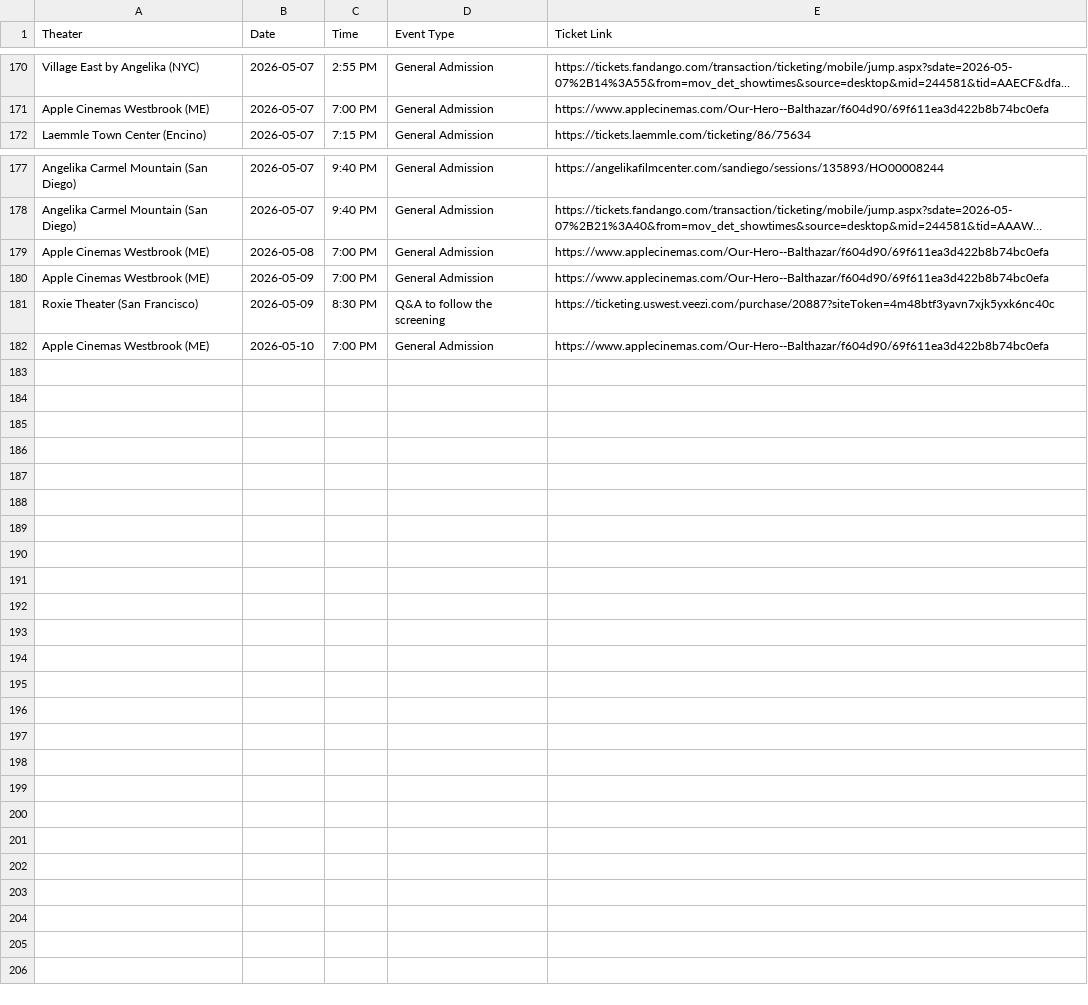
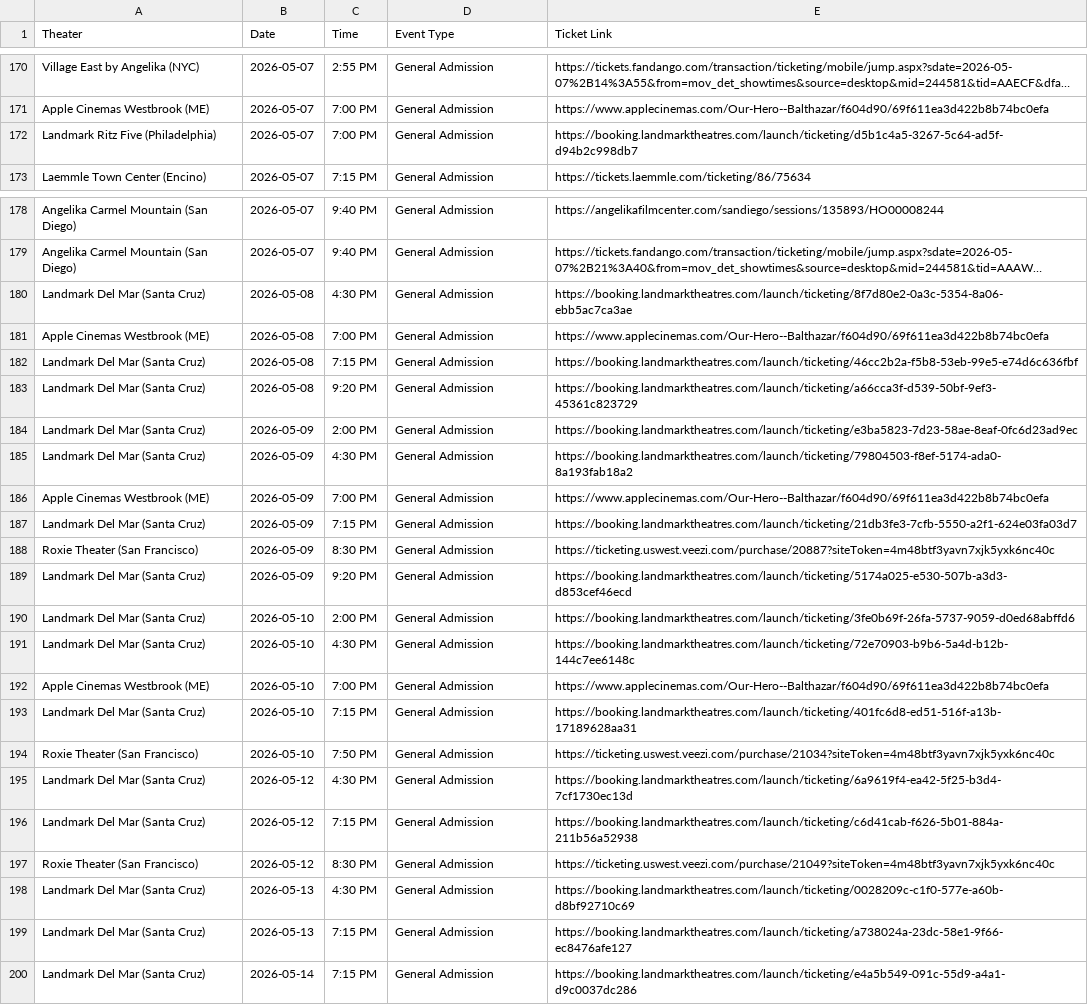
Before and after one commit to rommelnunez/wg-website, a CSV file: public/data/showtimes.csv, drawn as a sheet; only a part is shown, gaps mark what is left out; long unchanged cells end in …; addresses are those after the commit; the diff names each change by its address in the sheet, - before the commit and + after, or states it on an @@ line.

```diff
--- a/public/data/showtimes.csv
+++ b/public/data/showtimes.csv
+row 172: Landmark Ritz Five (Philadelphia) | 2026-05-07 | 7:00 PM | General Admission | https://booking.landmarktheatres.com/launch/ticketing/d5b1c4a5-3267-5c64-ad5f-d94b2c998db7
+row 180: Landmark Del Mar (Santa Cruz) | 2026-05-08 | 4:30 PM | General Admission | https://booking.landmarktheatres.com/launch/ticketing/8f7d80e2-0a3c-5354-8a06-ebb5ac7ca3ae
+row 182: Landmark Del Mar (Santa Cruz) | 2026-05-08 | 7:15 PM | General Admission | https://booking.landmarktheatres.com/launch/ticketing/46cc2b2a-f5b8-53eb-99e5-e74d6c636fbf
+row 183: Landmark Del Mar (Santa Cruz) | 2026-05-08 | 9:20 PM | General Admission | https://booking.landmarktheatres.com/launch/ticketing/a66cca3f-d539-50bf-9ef3-45361c823729
+row 184: Landmark Del Mar (Santa Cruz) | 2026-05-09 | 2:00 PM | General Admission | https://booking.landmarktheatres.com/launch/ticketing/e3ba5823-7d23-58ae-8eaf-0fc6d23ad9ec
+row 185: Landmark Del Mar (Santa Cruz) | 2026-05-09 | 4:30 PM | General Admission | https://booking.landmarktheatres.com/launch/ticketing/79804503-f8ef-5174-ada0-8a193fab18a2
+row 187: Landmark Del Mar (Santa Cruz) | 2026-05-09 | 7:15 PM | General Admission | https://booking.landmarktheatres.com/launch/ticketing/21db3fe3-7cfb-5550-a2f1-624e03fa03d7
-D188 (Event Type): Q&A to follow the screening
+D188 (Event Type): General Admission
+row 189: Landmark Del Mar (Santa Cruz) | 2026-05-09 | 9:20 PM | General Admission | https://booking.landmarktheatres.com/launch/ticketing/5174a025-e530-507b-a3d3-d853cef46ecd
+row 190: Landmark Del Mar (Santa Cruz) | 2026-05-10 | 2:00 PM | General Admission | https://booking.landmarktheatres.com/launch/ticketing/3fe0b69f-26fa-5737-9059-d0ed68abffd6
+row 191: Landmark Del Mar (Santa Cruz) | 2026-05-10 | 4:30 PM | General Admission | https://booking.landmarktheatres.com/launch/ticketing/72e70903-b9b6-5a4d-b12b-144c7ee6148c
+row 193: Landmark Del Mar (Santa Cruz) | 2026-05-10 | 7:15 PM | General Admission | https://booking.landmarktheatres.com/launch/ticketing/401fc6d8-ed51-516f-a13b-17189628aa31
+row 194: Roxie Theater (San Francisco) | 2026-05-10 | 7:50 PM | General Admission | https://ticketing.uswest.veezi.com/purchase/21034?siteToken=4m48btf3yavn7xjk5yxk6nc40c
+row 195: Landmark Del Mar (Santa Cruz) | 2026-05-12 | 4:30 PM | General Admission | https://booking.landmarktheatres.com/launch/ticketing/6a9619f4-ea42-5f25-b3d4-7cf1730ec13d
+row 196: Landmark Del Mar (Santa Cruz) | 2026-05-12 | 7:15 PM | General Admission | https://booking.landmarktheatres.com/launch/ticketing/c6d41cab-f626-5b01-884a-211b56a52938
+row 197: Roxie Theater (San Francisco) | 2026-05-12 | 8:30 PM | General Admission | https://ticketing.uswest.veezi.com/purchase/21049?siteToken=4m48btf3yavn7xjk5yxk6nc40c
+row 198: Landmark Del Mar (Santa Cruz) | 2026-05-13 | 4:30 PM | General Admission | https://booking.landmarktheatres.com/launch/ticketing/0028209c-c1f0-577e-a60b-d8bf92710c69
+row 199: Landmark Del Mar (Santa Cruz) | 2026-05-13 | 7:15 PM | General Admission | https://booking.landmarktheatres.com/launch/ticketing/a738024a-23dc-58e1-9f66-ec8476afe127
+row 200: Landmark Del Mar (Santa Cruz) | 2026-05-14 | 7:15 PM | General Admission | https://booking.landmarktheatres.com/launch/ticketing/e4a5b549-091c-55d9-a4a1-d9c0037dc286
```
